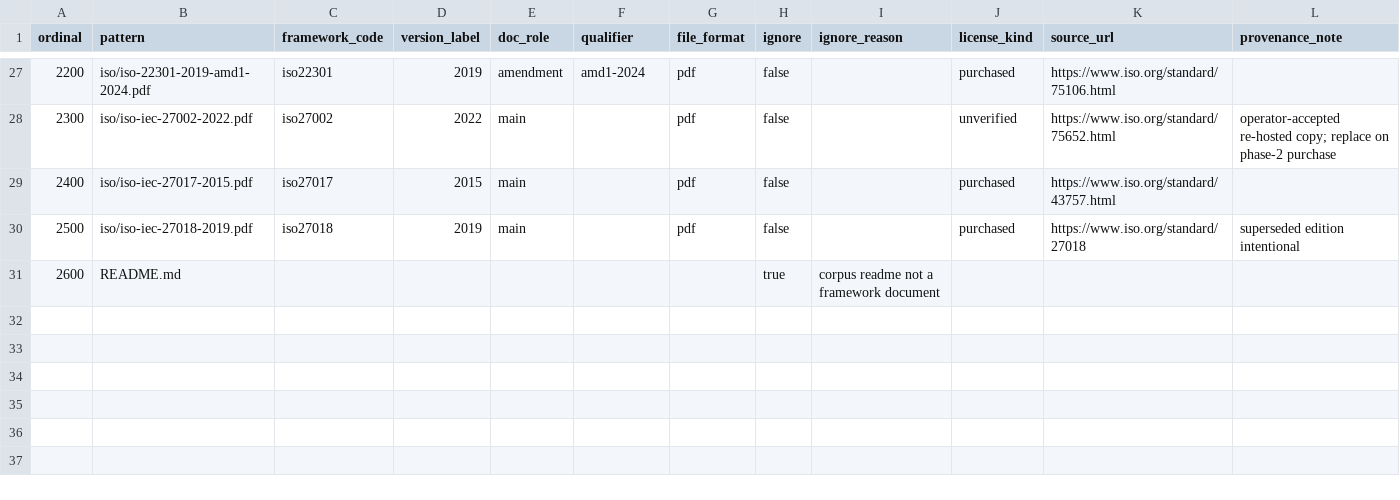
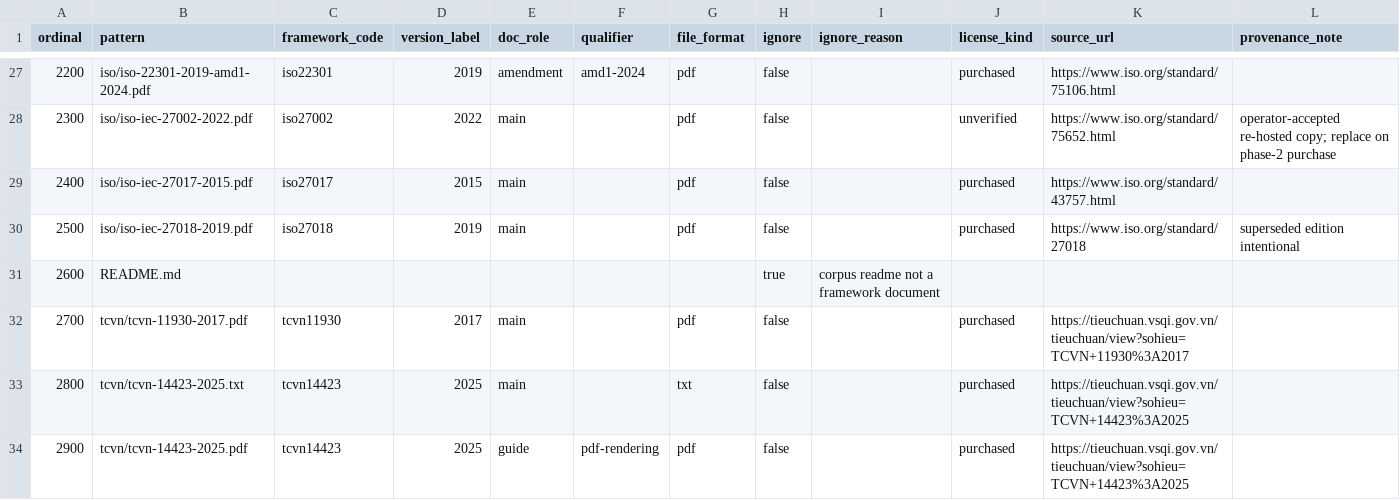
Before and after one commit to dannyota/compliary, a CSV file: deploy/seed/file_rule.csv, drawn as a sheet; only a part is shown, gaps mark what is left out; the diff names each change by its address in the sheet, - before the commit and + after, or states it on an @@ line.

```diff
--- a/deploy/seed/file_rule.csv
+++ b/deploy/seed/file_rule.csv
+row 32: 2700 | tcvn/tcvn-11930-2017.pdf | tcvn11930 | 2017 | main |  | pdf | false |  | purchased | https://tieuchuan.vsqi.gov.vn/tieuchuan/view?sohieu=TCVN+11930%3A2017
+row 33: 2800 | tcvn/tcvn-14423-2025.txt | tcvn14423 | 2025 | main |  | txt | false |  | purchased | https://tieuchuan.vsqi.gov.vn/tieuchuan/view?sohieu=TCVN+14423%3A2025
+row 34: 2900 | tcvn/tcvn-14423-2025.pdf | tcvn14423 | 2025 | guide | pdf-rendering | pdf | false |  | purchased | https://tieuchuan.vsqi.gov.vn/tieuchuan/view?sohieu=TCVN+14423%3A2025
```
Also changed, not shown: deploy/seed/framework.csv, deploy/seed/framework_version.csv, 10 other files.
